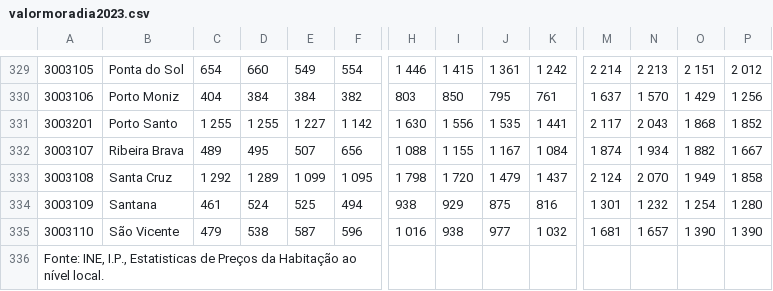
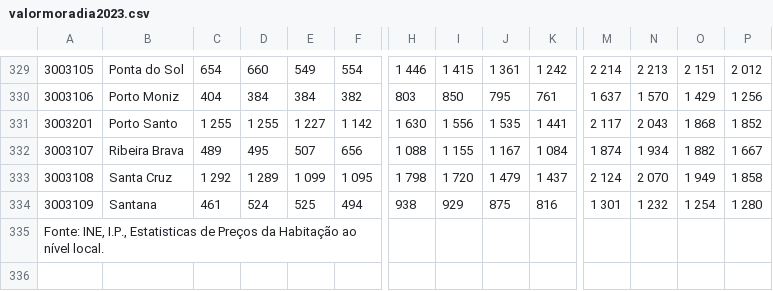
Before and after one commit to mavalente001/planilhasmetodos, a CSV file: valormoradia2023.csv, drawn as a sheet; only a part is shown, gaps mark what is left out; rows hold the shown columns only; the diff names each change by its address in the sheet, - before the commit and + after, or states it on an @@ line.

Commit message:
valormoradia2023.csv

```diff
--- a/valormoradia2023.csv
+++ b/valormoradia2023.csv
-row 335: 3003110 | São Vicente | 479 | 538 | 587 | 596 | 1 016 | 938 | 977 | 1 032 | 1 681 | 1 657 | 1 390 | 1 390
```
